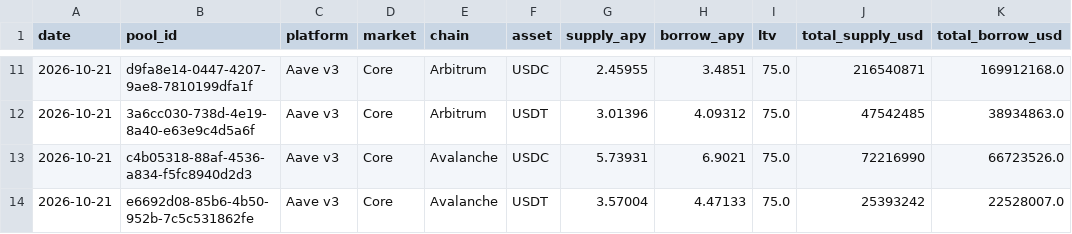
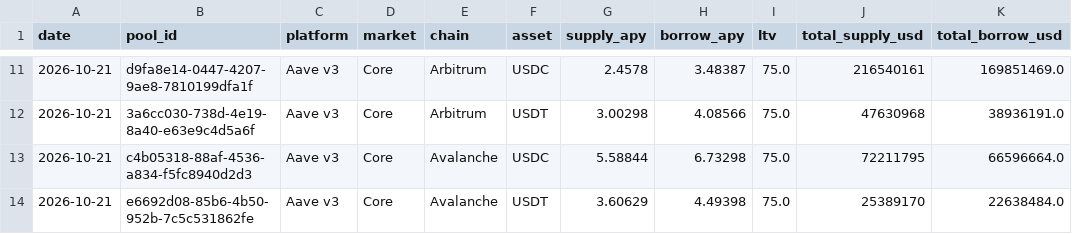
Before and after one commit to rttq/defi-parse, a CSV file: history.csv, drawn as a sheet; only a part is shown, gaps mark what is left out; the diff covers the shown part only.

```diff
--- a/history.csv
+++ b/history.csv
@@ -11,4 +11,4 @@ date,pool_id,platform,market,chain,asset,supply_apy,borrow_apy,ltv,total_supply_
-2026-10-21,d9fa8e14-0447-4207-9ae8-7810199dfa1f,Aave v3,Core,Arbitrum,USDC,2.45955,3.4851,75.0,216540871,169912168.0
-2026-10-21,3a6cc030-738d-4e19-8a40-e63e9c4d5a6f,Aave v3,Core,Arbitrum,USDT,3.01396,4.09312,75.0,47542485,38934863.0
-2026-10-21,c4b05318-88af-4536-a834-f5fc8940d2d3,Aave v3,Core,Avalanche,USDC,5.73931,6.9021,75.0,72216990,66723526.0
-2026-10-21,e6692d08-85b6-4b50-952b-7c5c531862fe,Aave v3,Core,Avalanche,USDT,3.57004,4.47133,75.0,25393242,22528007.0
+2026-10-21,d9fa8e14-0447-4207-9ae8-7810199dfa1f,Aave v3,Core,Arbitrum,USDC,2.4578,3.48387,75.0,216540161,169851469.0
+2026-10-21,3a6cc030-738d-4e19-8a40-e63e9c4d5a6f,Aave v3,Core,Arbitrum,USDT,3.00298,4.08566,75.0,47630968,38936191.0
+2026-10-21,c4b05318-88af-4536-a834-f5fc8940d2d3,Aave v3,Core,Avalanche,USDC,5.58844,6.73298,75.0,72211795,66596664.0
+2026-10-21,e6692d08-85b6-4b50-952b-7c5c531862fe,Aave v3,Core,Avalanche,USDT,3.60629,4.49398,75.0,25389170,22638484.0
```
Also changed, not shown: 31 edited cells elsewhere in this file.
